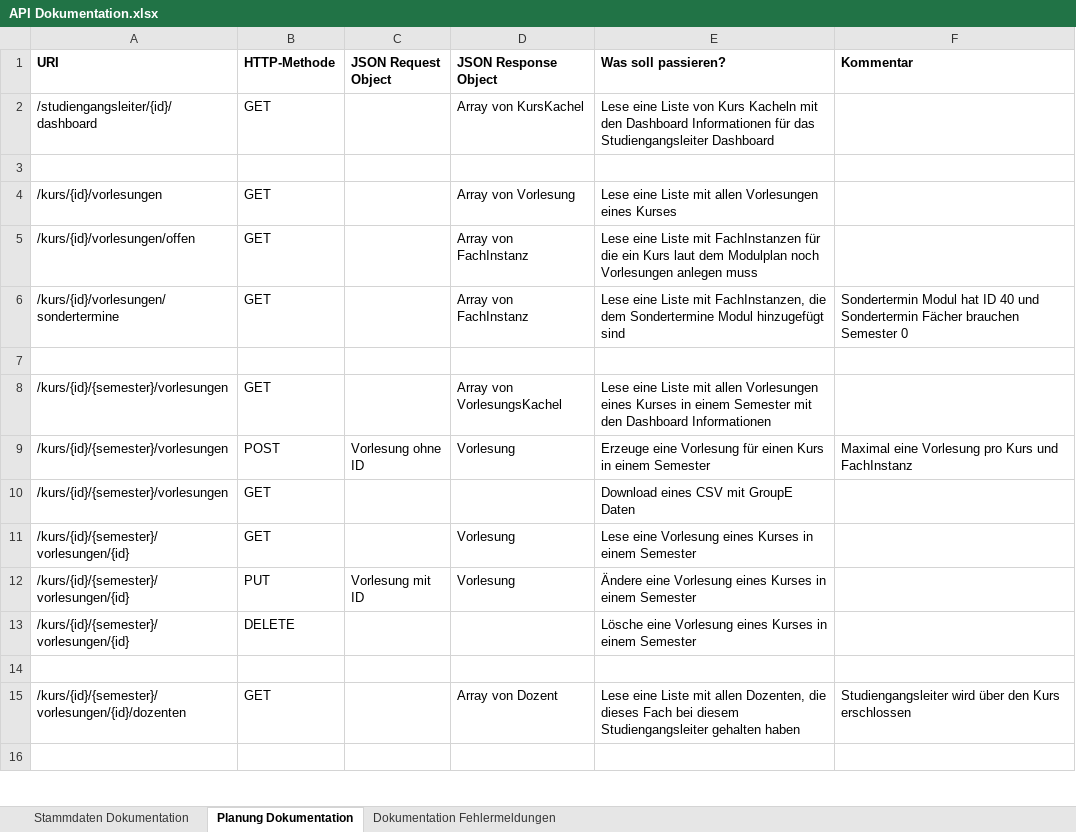
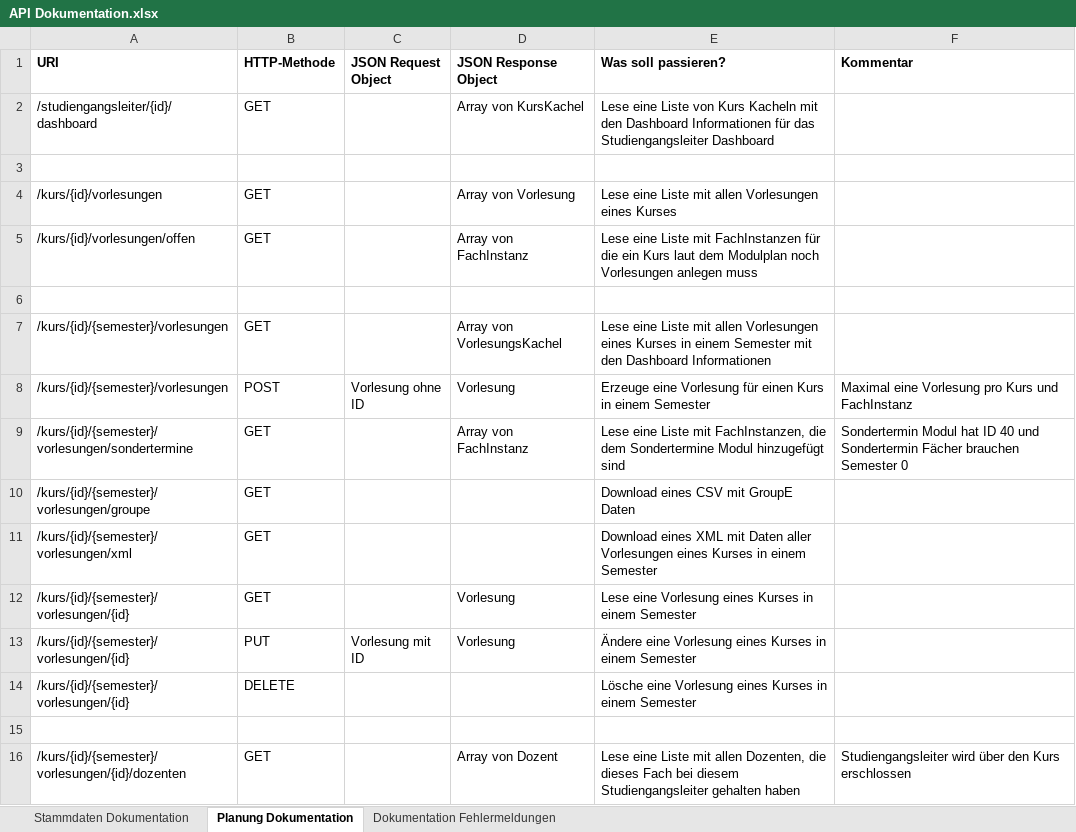
Before and after one commit to MarcNBecker/VVS, an Excel workbook: VVS/stuff/API Dokumentation.xlsx, sheet Planung Dokumentation, drawn as a sheet; only a part is shown; the shorter side is filled out with more unchanged rows; values as stored, in another font and other column widths than the file's, no borders; charts and pictures not drawn; removed rows and columns are numbered as before the commit, all else as after; the diff names each change by its address in the sheet, - before the commit and + after, or states it on an @@ line.

```diff
--- a/VVS/stuff/API Dokumentation.xlsx (sheet Planung Dokumentation)
+++ b/VVS/stuff/API Dokumentation.xlsx (sheet Planung Dokumentation)
-row 6: /kurs/{id}/vorlesungen/sondertermine | GET |  | Array von FachInstanz | Lese eine Liste mit FachInstanzen, die dem Sondertermine Modul hinzugefügt sind | Sondertermin Modul hat ID 40 und Sondertermin Fächer brauchen Semester 0
+row 9: /kurs/{id}/{semester}/vorlesungen/sondertermine | GET |  | Array von FachInstanz | Lese eine Liste mit FachInstanzen, die dem Sondertermine Modul hinzugefügt sind | Sondertermin Modul hat ID 40 und Sondertermin Fächer brauchen Semester 0
-A10 (URI): /kurs/{id}/{semester}/vorlesungen
+A10 (URI): /kurs/{id}/{semester}/vorlesungen/groupe
+row 11: /kurs/{id}/{semester}/vorlesungen/xml | GET |  |  | Download eines XML mit Daten aller Vorlesungen eines Kurses in einem Semester
```
Also changed, not shown: sheet Dokumentation Fehlermeldungen, charts or pictures, 6 other files.
